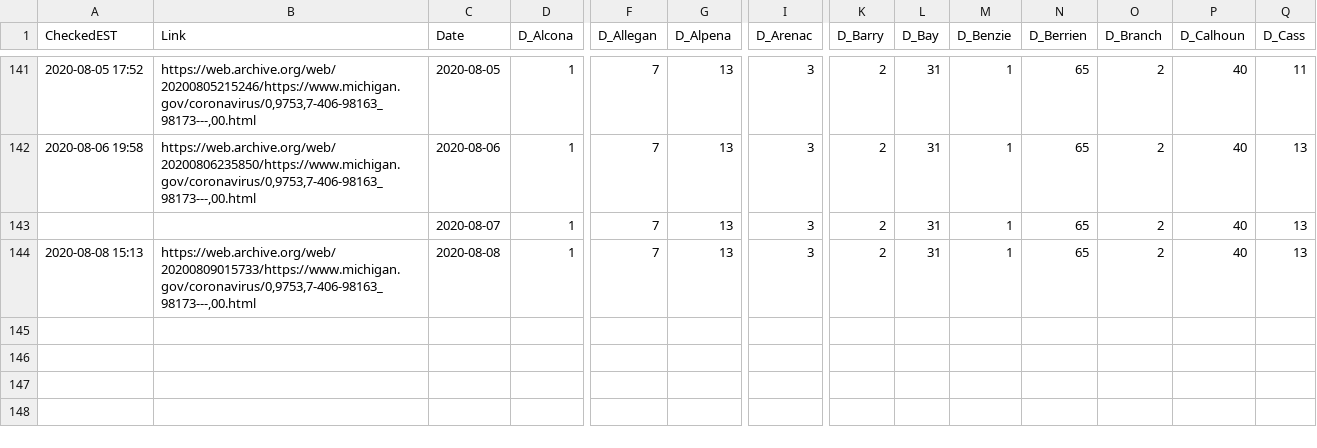
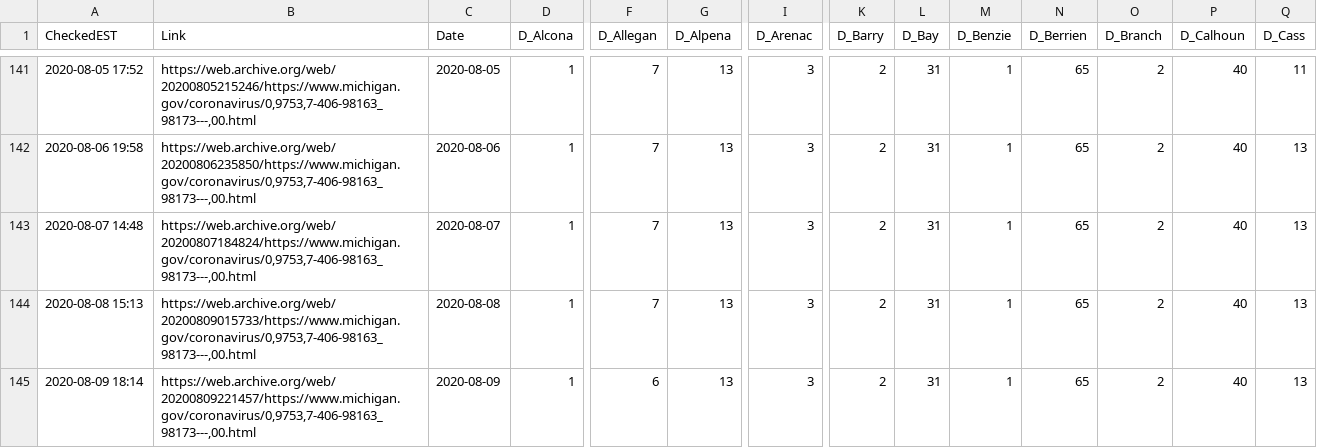
Before and after one commit to dmorl/MichiganCOVID, a CSV file: MichiganOverview_Deceased.csv, drawn as a sheet; only a part is shown, gaps mark what is left out; rows hold the shown columns only; the diff names each change by its address in the sheet, - before the commit and + after, or states it on an @@ line.

```diff
--- a/MichiganOverview_Deceased.csv
+++ b/MichiganOverview_Deceased.csv
-A143 (CheckedEST): (empty)
+A143 (CheckedEST): 2020-08-07 14:48
-B143 (Link): (empty)
+B143 (Link): https://web.archive.org/web/20200807184824/https://www.michigan.gov/coronavirus/0,9753,7-406-98163_98173---,00.html
+row 145: 2020-08-09 18:14 | https://web.archive.org/web/20200809221457/https://www.michigan.gov/coronavirus/0,9753,7-406-98163_98173---,00.html | 2020-08-09 | 1 | 6 | 13 | 3 | 2 | 31 | 1 | 65 | 2 | 40 | 13
```
Also changed, not shown: MichiganOverview_Cases.csv, MichiganOverview_ProbableCases.csv, 1 other file.
